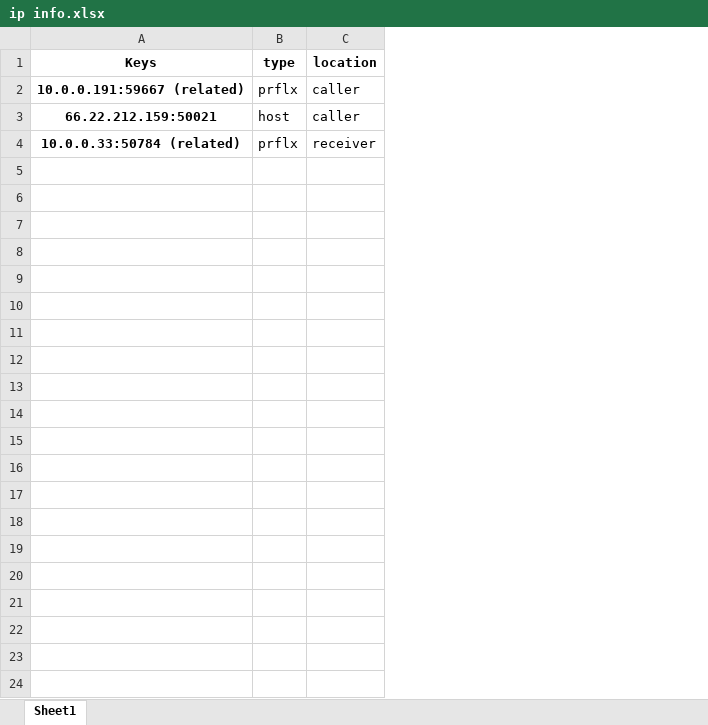
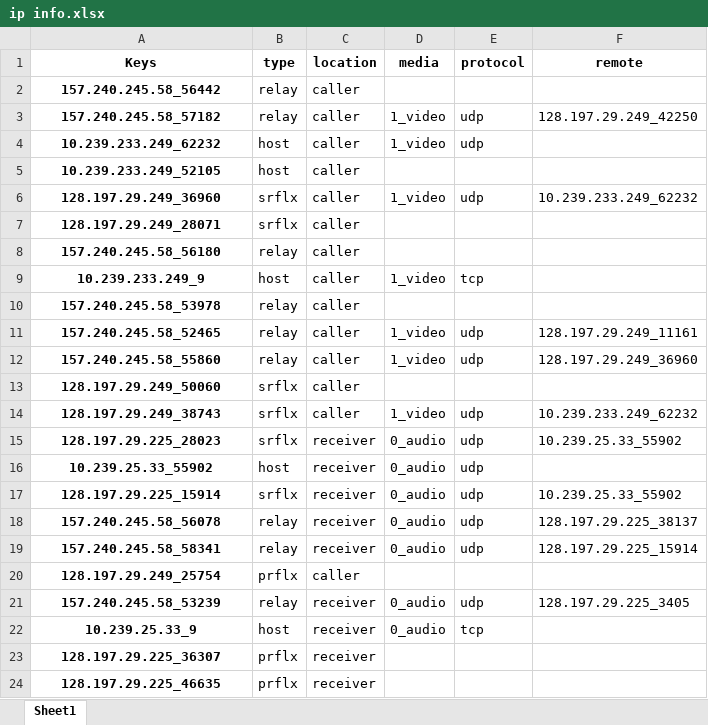
Before and after one commit to Carperis/WebRTC_Testbench, an Excel workbook: analyser/outputs/ip info.xlsx, sheet Sheet1, drawn as a sheet; values as stored, in another font and other column widths than the file's, no borders; removed rows and columns are numbered as before the commit, all else as after; the diff names each change by its address in the sheet, - before the commit and + after, or states it on an @@ line.

```diff
--- a/analyser/outputs/ip info.xlsx (sheet Sheet1)
+++ b/analyser/outputs/ip info.xlsx (sheet Sheet1)
+column D (media), empty
+column E (protocol), empty
+column F (remote), empty
-row 2: 10.0.0.191:59667 (related) | prflx | caller
+row 2: 157.240.245.58_56442 | relay | caller
+row 3: 157.240.245.58_57182 | relay | caller | 1_video | udp | 128.197.29.249_42250
+row 4: 10.239.233.249_62232 | host | caller | 1_video | udp
-A5 (Keys): 66.22.212.159:50021
+A5 (Keys): 10.239.233.249_52105
+row 6: 128.197.29.249_36960 | srflx | caller | 1_video | udp | 10.239.233.249_62232
+row 7: 128.197.29.249_28071 | srflx | caller
+row 8: 157.240.245.58_56180 | relay | caller
+row 9: 10.239.233.249_9 | host | caller | 1_video | tcp
+row 10: 157.240.245.58_53978 | relay | caller
+row 11: 157.240.245.58_52465 | relay | caller | 1_video | udp | 128.197.29.249_11161
+row 12: 157.240.245.58_55860 | relay | caller | 1_video | udp | 128.197.29.249_36960
+row 13: 128.197.29.249_50060 | srflx | caller
+row 14: 128.197.29.249_38743 | srflx | caller | 1_video | udp | 10.239.233.249_62232
+row 15: 128.197.29.225_28023 | srflx | receiver | 0_audio | udp | 10.239.25.33_55902
+row 16: 10.239.25.33_55902 | host | receiver | 0_audio | udp
+row 17: 128.197.29.225_15914 | srflx | receiver | 0_audio | udp | 10.239.25.33_55902
+row 18: 157.240.245.58_56078 | relay | receiver | 0_audio | udp | 128.197.29.225_38137
+row 19: 157.240.245.58_58341 | relay | receiver | 0_audio | udp | 128.197.29.225_15914
+row 20: 128.197.29.249_25754 | prflx | caller
+row 21: 157.240.245.58_53239 | relay | receiver | 0_audio | udp | 128.197.29.225_3405
+row 22: 10.239.25.33_9 | host | receiver | 0_audio | tcp
-A23 (Keys): 10.0.0.33:50784 (related)
+A23 (Keys): 128.197.29.225_36307
+row 24: 128.197.29.225_46635 | prflx | receiver
```
Also changed, not shown: 17 other files.
